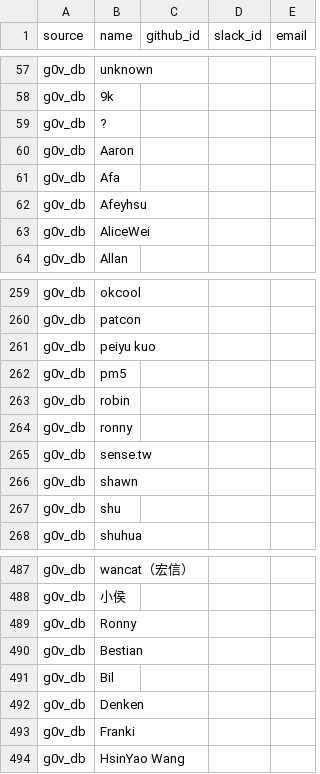
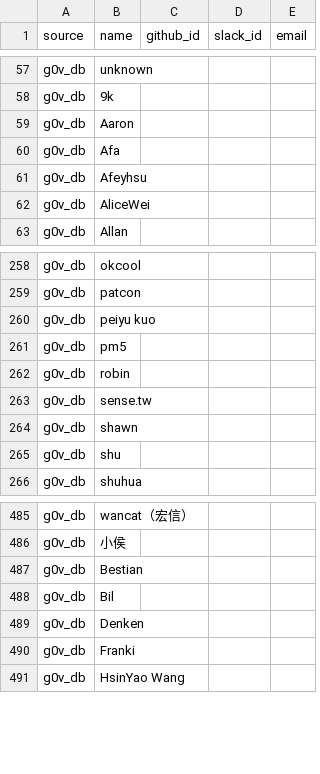
Before and after one commit to tinghuatseng/awesome-g0v-projects, a CSV file: data/owners.csv, drawn as a sheet; only a part is shown, gaps mark what is left out.

Commit message:
update owner & projects

```diff
--- a/data/owners.csv
+++ b/data/owners.csv
@@ -58,3 +58,2 @@ source,name,github_id,slack_id,email
 "g0v_db","9k",,,
-"g0v_db","?",,,
 "g0v_db","Aaron",,,
@@ -263,3 +262,2 @@ source,name,github_id,slack_id,email
 "g0v_db","robin",,,
-"g0v_db","ronny",,,
 "g0v_db","sense.tw",,,
@@ -488,3 +486,2 @@ source,name,github_id,slack_id,email
 "g0v_db","小侯",,,
-"g0v_db"," Ronny",,,
     "g0v_db","Bestian",,,
```
Also changed, not shown: data/projects.csv.
